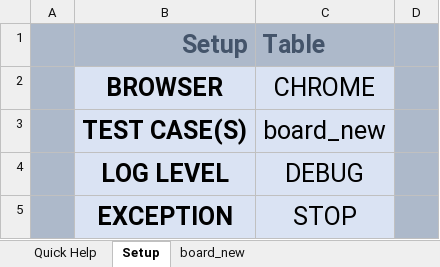
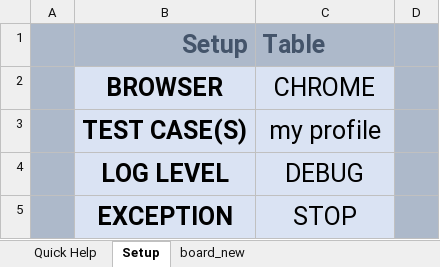
Before and after one commit to hnoofalqud/AdaaAutomation, an Excel workbook: Files/file.xlsx, sheet Setup, drawn as a sheet; only a part is shown; values as stored, in another font and other column widths than the file's, no borders; charts and pictures not drawn; the diff names each change by its address in the sheet, - before the commit and + after, or states it on an @@ line.

```diff
--- a/Files/file.xlsx (sheet Setup)
+++ b/Files/file.xlsx (sheet Setup)
-C3 (Table): board_new
+C3 (Table): my profile
```
Also changed, not shown: sheet board_new, other sheet tabs, charts or pictures, 15 other files.
